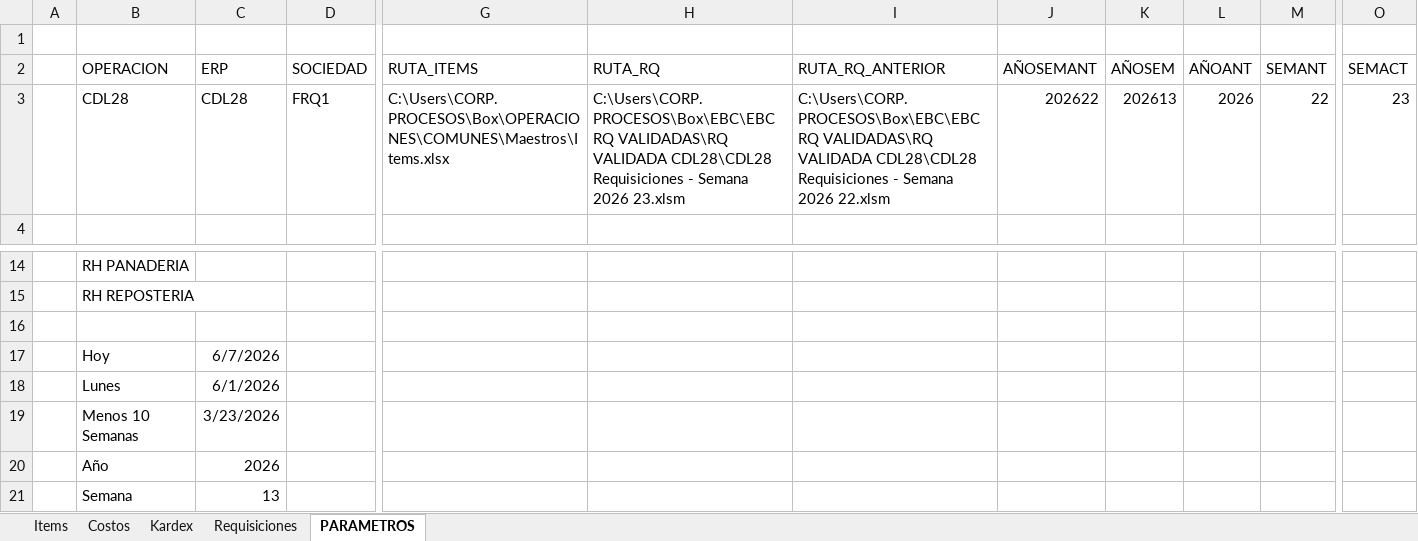
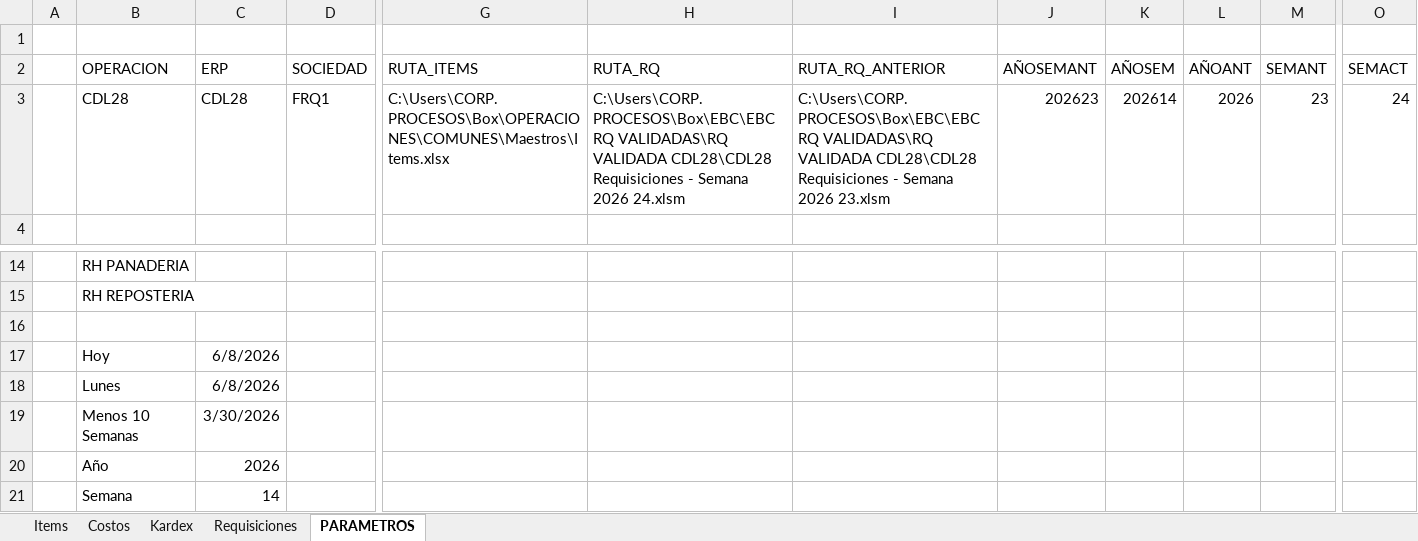
Before and after one commit to AlvaroCornejo/EBC_PEDIDOS_ADICIONALES, an Excel workbook: data/CDL28 - ADICIONALES.xlsx, sheet PARAMETROS, drawn as a sheet; only a part is shown, gaps mark what is left out; values as stored, in another font and other column widths than the file's, no borders; table styles not drawn; the diff names each change by its address in the sheet, - before the commit and + after, or states it on an @@ line.

```diff
--- a/data/CDL28 - ADICIONALES.xlsx (sheet PARAMETROS)
+++ b/data/CDL28 - ADICIONALES.xlsx (sheet PARAMETROS)
-H3 (RUTA_RQ): …Semana 2026 23.xlsm
+H3 (RUTA_RQ): …Semana 2026 24.xlsm
-I3 (RUTA_RQ_ANTERIOR): …Semana 2026 22.xlsm
+I3 (RUTA_RQ_ANTERIOR): …Semana 2026 23.xlsm
-J3 (AÑOSEMANT): 202622
+J3 (AÑOSEMANT): 202623
-K3 (AÑOSEM): 202613
+K3 (AÑOSEM): 202614
-M3 (SEMANT): 22
+M3 (SEMANT): 23
-O3 (SEMACT): 23
+O3 (SEMACT): 24
-C17 (ERP): 6/7/2026
+C17 (ERP): 6/8/2026
-C18 (ERP): 6/1/2026
+C18 (ERP): 6/8/2026
-C19 (ERP): 3/23/2026
+C19 (ERP): 3/30/2026
-C21 (ERP): 13
+C21 (ERP): 14
```
Also changed, not shown: sheet Kardex, sheet Requisiciones, data/CORP - ADICIONALES.xlsx, data/DOSIMETRIA - ADICIONALES.xlsx, 9 other files.
